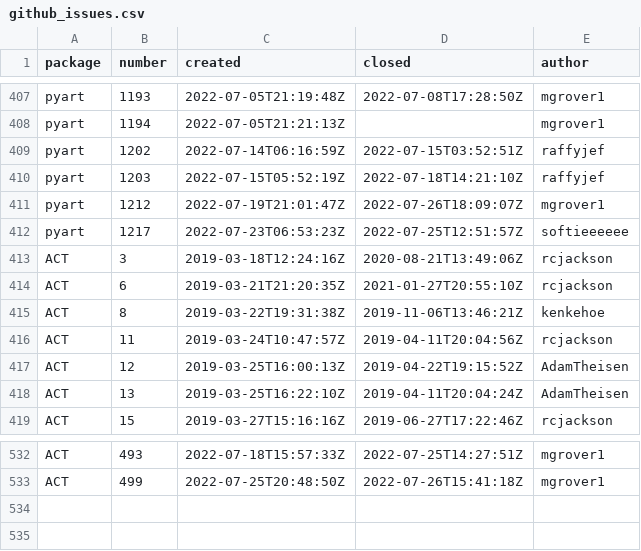
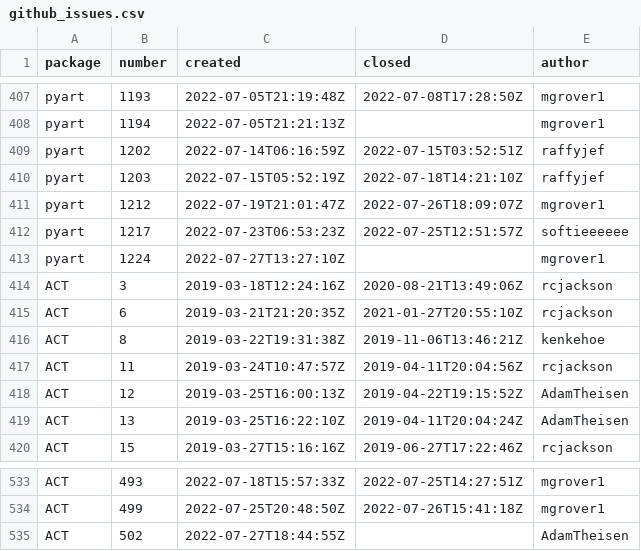
Before and after one commit to mgrover1/test-metrics, a CSV file: data/github_issues.csv, drawn as a sheet; only a part is shown, gaps mark what is left out.

```diff
--- a/data/github_issues.csv
+++ b/data/github_issues.csv
@@ -412,2 +412,3 @@ pyart,1212,2022-07-19T21:01:47Z,2022-07-26T18:09:07Z,mgrover1
 pyart,1217,2022-07-23T06:53:23Z,2022-07-25T12:51:57Z,softieeeeee
+pyart,1224,2022-07-27T13:27:10Z,,mgrover1
 ACT,3,2019-03-18T12:24:16Z,2020-08-21T13:49:06Z,rcjackson
@@ -533 +534,2 @@ ACT,493,2022-07-18T15:57:33Z,2022-07-25T14:27:51Z,mgrover1
 ACT,499,2022-07-25T20:48:50Z,2022-07-26T15:41:18Z,mgrover1
+ACT,502,2022-07-27T18:44:55Z,,AdamTheisen
```
Also changed, not shown: data/conda_stats.csv, data/github_commits.csv, 11 other files.
